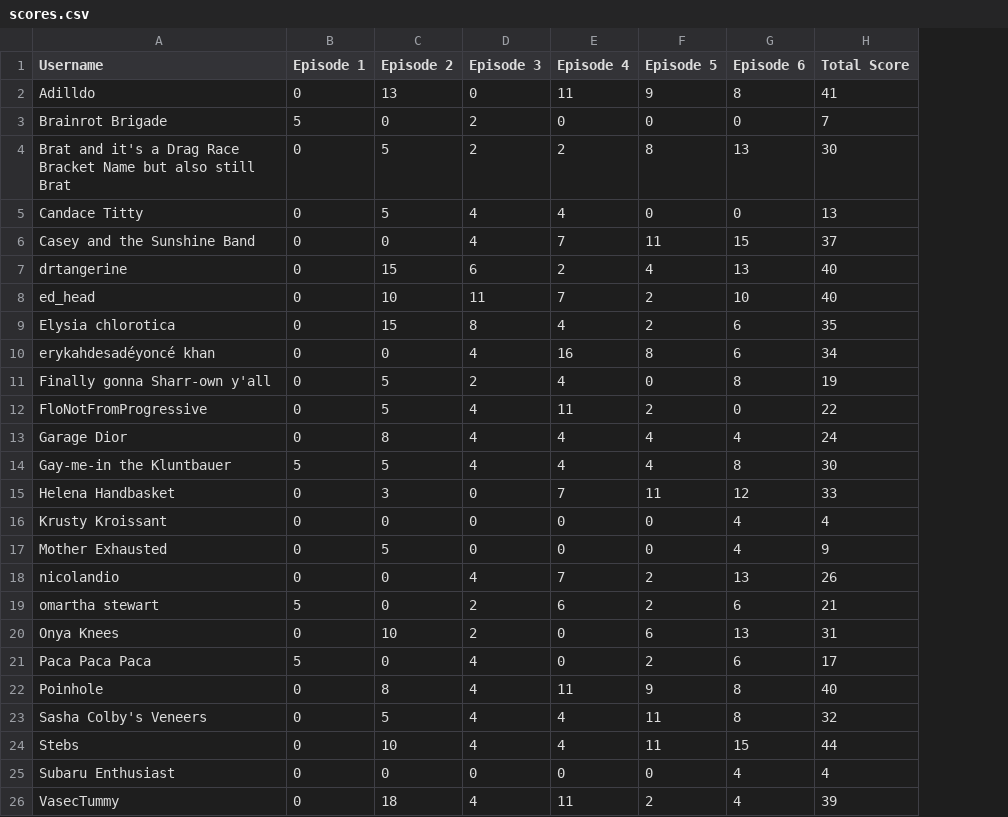
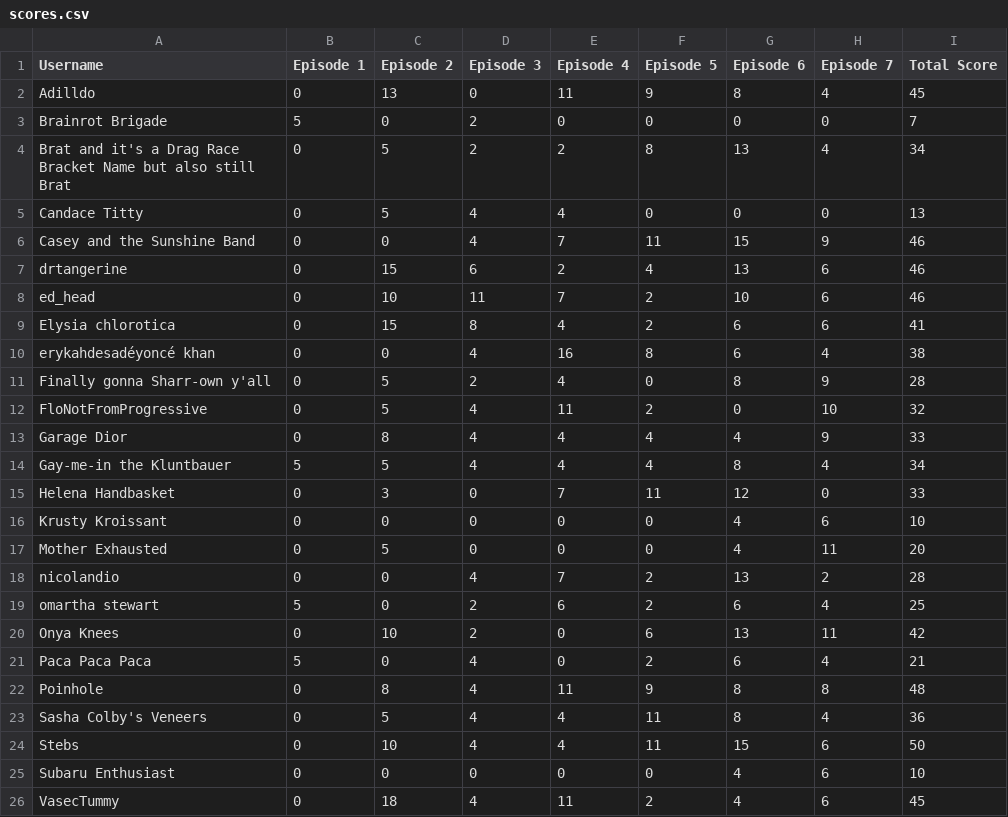
Before and after one commit to nickazcarate/nickazcarate.github.io, a CSV file: scores.csv, drawn as a sheet; addresses are those after the commit; the diff names each change by its address in the sheet, - before the commit and + after, or states it on an @@ line.

Commit message:
Update scores.csv

```diff
--- a/scores.csv
+++ b/scores.csv
+column H (Episode 7), rows 2-26: 4 | 0 | 4 | 0 | 9 | 6 | 6 | 6 | 4 | 9 | 10 | 9 | 4 | 0 | 6 | 11 | 2 | 4 | 11 | 4 | 8 | 4 | 6 | 6 | 6
-I2 (Total Score): 41
+I2 (Total Score): 45
-I4 (Total Score): 30
+I4 (Total Score): 34
-I6 (Total Score): 37
+I6 (Total Score): 46
-I7:I8 (Total Score): 40
+I7:I8 (Total Score): 46
-I9 (Total Score): 35
+I9 (Total Score): 41
-I10 (Total Score): 34
+I10 (Total Score): 38
-I11 (Total Score): 19
+I11 (Total Score): 28
-I12 (Total Score): 22
+I12 (Total Score): 32
-I13 (Total Score): 24
+I13 (Total Score): 33
-I14 (Total Score): 30
+I14 (Total Score): 34
-I16 (Total Score): 4
+I16 (Total Score): 10
-I17 (Total Score): 9
+I17 (Total Score): 20
-I18 (Total Score): 26
+I18 (Total Score): 28
-I19 (Total Score): 21
+I19 (Total Score): 25
-I20 (Total Score): 31
+I20 (Total Score): 42
-I21 (Total Score): 17
+I21 (Total Score): 21
-I22 (Total Score): 40
+I22 (Total Score): 48
-I23 (Total Score): 32
+I23 (Total Score): 36
-I24 (Total Score): 44
+I24 (Total Score): 50
-I25 (Total Score): 4
+I25 (Total Score): 10
-I26 (Total Score): 39
+I26 (Total Score): 45
```
